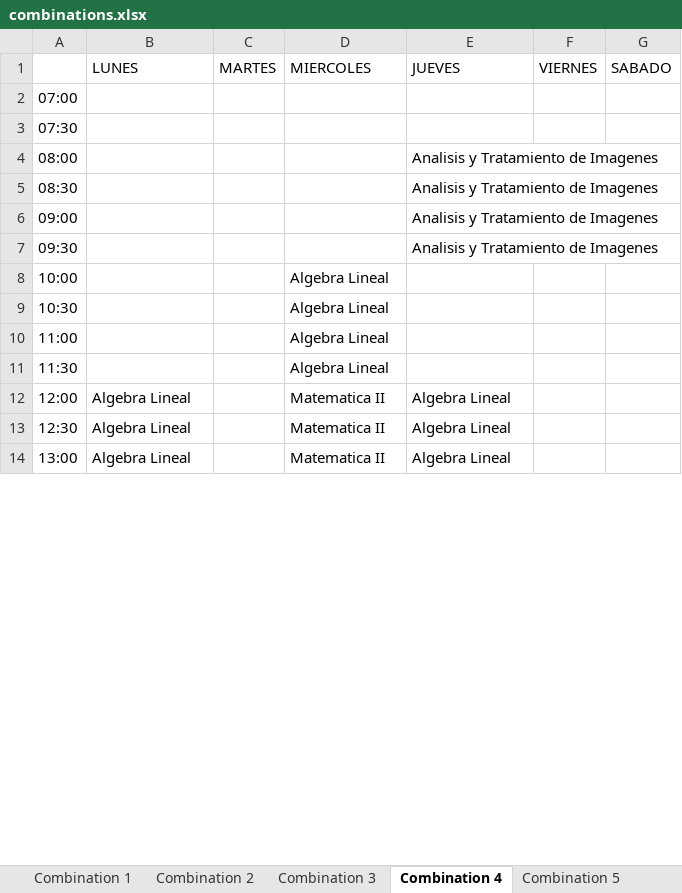
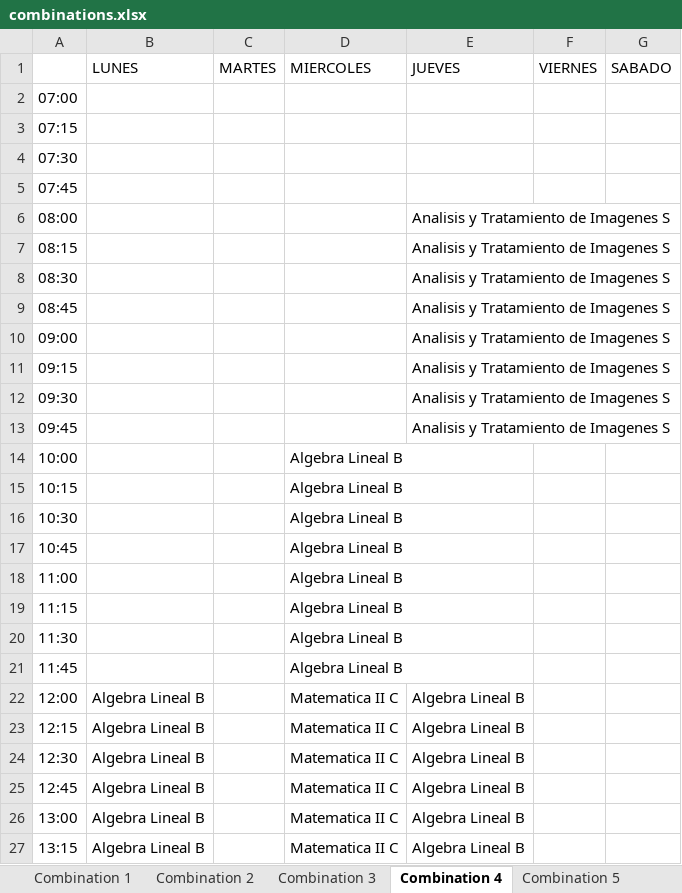
Before and after one commit to gonzagrau/Combinador-PSICO-UBA, an Excel workbook: output_excels/combinations.xlsx, sheet Combination 4, drawn as a sheet; only a part is shown; values as stored, in another font and other column widths than the file's, no cell formats; addresses are those after the commit; the diff covers the shown part only; the diff names each change by its address in the sheet, - before the commit and + after, or states it on an @@ line.

```diff
--- a/output_excels/combinations.xlsx (sheet Combination 4)
+++ b/output_excels/combinations.xlsx (sheet Combination 4)
+row 3: 07:15
+row 5: 07:45
-E6 (JUEVES): Analisis y Tratamiento de Imagenes
+E6 (JUEVES): Analisis y Tratamiento de Imagenes S
+row 7: 08:15 |  |  |  | Analisis y Tratamiento de Imagenes S
-E8 (JUEVES): Analisis y Tratamiento de Imagenes
+E8 (JUEVES): Analisis y Tratamiento de Imagenes S
+row 9: 08:45 |  |  |  | Analisis y Tratamiento de Imagenes S
-E10 (JUEVES): Analisis y Tratamiento de Imagenes
+E10 (JUEVES): Analisis y Tratamiento de Imagenes S
+row 11: 09:15 |  |  |  | Analisis y Tratamiento de Imagenes S
-E12 (JUEVES): Analisis y Tratamiento de Imagenes
+E12 (JUEVES): Analisis y Tratamiento de Imagenes S
+row 13: 09:45 |  |  |  | Analisis y Tratamiento de Imagenes S
-D14 (MIERCOLES): Algebra Lineal
+D14 (MIERCOLES): Algebra Lineal B
+row 15: 10:15 |  |  | Algebra Lineal B
-D16 (MIERCOLES): Algebra Lineal
+D16 (MIERCOLES): Algebra Lineal B
+row 17: 10:45 |  |  | Algebra Lineal B
-D18 (MIERCOLES): Algebra Lineal
+D18 (MIERCOLES): Algebra Lineal B
+row 19: 11:15 |  |  | Algebra Lineal B
-D20 (MIERCOLES): Algebra Lineal
+D20 (MIERCOLES): Algebra Lineal B
+row 21: 11:45 |  |  | Algebra Lineal B
-B22 (LUNES): Algebra Lineal
+B22 (LUNES): Algebra Lineal B
-D22 (MIERCOLES): Matematica II
+D22 (MIERCOLES): Matematica II C
-E22 (JUEVES): Algebra Lineal
+E22 (JUEVES): Algebra Lineal B
+row 23: 12:15 | Algebra Lineal B |  | Matematica II C | Algebra Lineal B
-B24 (LUNES): Algebra Lineal
+B24 (LUNES): Algebra Lineal B
-D24 (MIERCOLES): Matematica II
+D24 (MIERCOLES): Matematica II C
-E24 (JUEVES): Algebra Lineal
+E24 (JUEVES): Algebra Lineal B
+row 25: 12:45 | Algebra Lineal B |  | Matematica II C | Algebra Lineal B
-B26 (LUNES): Algebra Lineal
+B26 (LUNES): Algebra Lineal B
-D26 (MIERCOLES): Matematica II
+D26 (MIERCOLES): Matematica II C
-E26 (JUEVES): Algebra Lineal
+E26 (JUEVES): Algebra Lineal B
+row 27: 13:15 | Algebra Lineal B |  | Matematica II C | Algebra Lineal B
```
Also changed, not shown: 17 added rows and 11 edited cells elsewhere in this sheet, sheet Combination 2, sheet Combination 7, sheet Combination 3, sheet Combination 5, sheet Combination 1, sheet Combination 6, 3 more sheets, cell formats, 5 other files.
